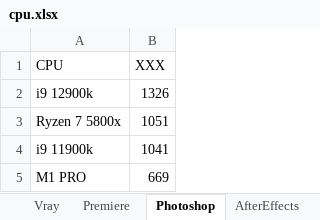
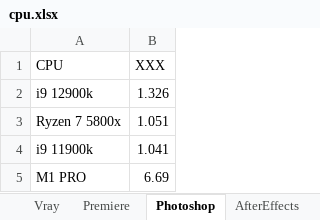
Before and after one commit to lukefleed/auto-graph, an Excel workbook: bench/cpu.xlsx, sheet Photoshop, drawn as a sheet; values as stored, in another font and other column widths than the file's, no borders; the diff names each change by its address in the sheet, - before the commit and + after, or states it on an @@ line.

Commit message:
little fixes

```diff
--- a/bench/cpu.xlsx (sheet Photoshop)
+++ b/bench/cpu.xlsx (sheet Photoshop)
-B2 (XXX): 1326
+B2 (XXX): 1.326
-B3 (XXX): 1051
+B3 (XXX): 1.051
-B4 (XXX): 1041
+B4 (XXX): 1.041
-B5 (XXX): 669
+B5 (XXX): 6.69
```
